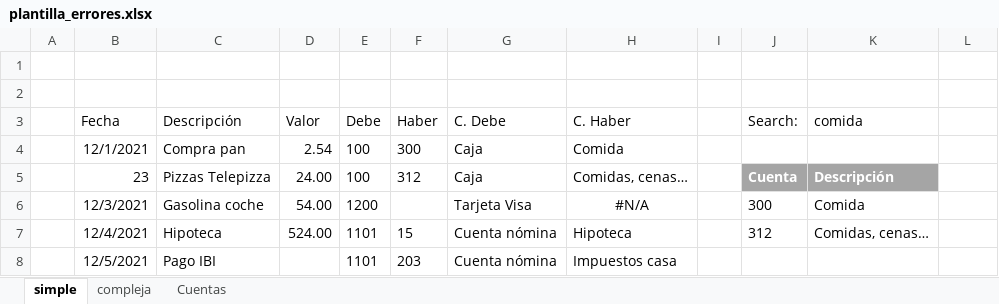
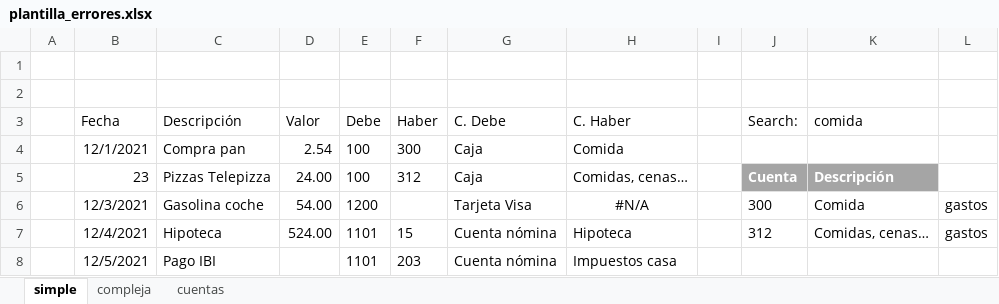
Before and after one commit to osso73/contabilidad, an Excel workbook: analysis/plantilla_errores.xlsx, sheet simple, drawn as a sheet; values as stored, in another font and other column widths than the file's, no borders; table styles not drawn; the diff names each change by its address in the sheet, - before the commit and + after, or states it on an @@ line.

```diff
--- a/analysis/plantilla_errores.xlsx (sheet simple)
+++ b/analysis/plantilla_errores.xlsx (sheet simple)
-sheet tab: Cuentas
+sheet tab: cuentas
-L6:L7: (empty)
+L6:L7: gastos
```
Also changed, not shown: sheet cuentas, sheet compleja, analysis/cuentas.xlsx, analysis/plantilla.xlsx, 26 other files.
